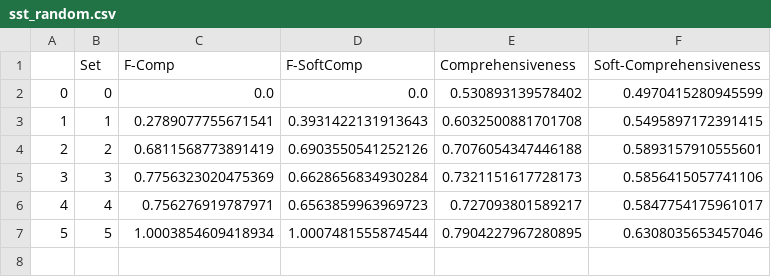
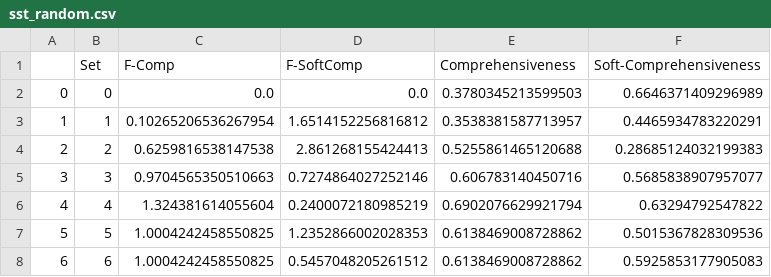
Before and after one commit to GChrysostomou/instance-specific-rationale, a CSV file: interpolation/sst/fixed6/sst_random.csv, drawn as a sheet.

```diff
--- a/interpolation/sst/fixed6/sst_random.csv
+++ b/interpolation/sst/fixed6/sst_random.csv
@@ -1,7 +1,8 @@
 ,Set,F-Comp,F-SoftComp,Comprehensiveness,Soft-Comprehensiveness
-0,0,0.0,0.0,0.530893139578402,0.4970415280945599
-1,1,0.2789077755671541,0.3931422131913643,0.6032500881701708,0.5495897172391415
-2,2,0.6811568773891419,0.6903550541252126,0.7076054347446188,0.5893157910555601
-3,3,0.7756323020475369,0.6628656834930284,0.7321151617728173,0.5856415057741106
-4,4,0.756276919787971,0.6563859963969723,0.727093801589217,0.5847754175961017
-5,5,1.0003854609418934,1.0007481555874544,0.7904227967280895,0.6308035653457046
+0,0,0.0,0.0,0.3780345213599503,0.6646371409296989
+1,1,0.10265206536267954,1.6514152256816812,0.3538381587713957,0.4465934783220291
+2,2,0.6259816538147538,2.861268155424413,0.5255861465120688,0.28685124032199383
+3,3,0.9704565350510663,0.7274864027252146,0.606783140450716,0.5685838907957077
+4,4,1.324381614055604,0.2400072180985219,0.6902076629921794,0.63294792547822
+5,5,1.0004242458550825,1.2352866002028353,0.6138469008728862,0.5015367828309536
+6,6,1.0004242458550825,0.5457048205261512,0.6138469008728862,0.5925853177905083
```
Also changed, not shown: 6 other files.
